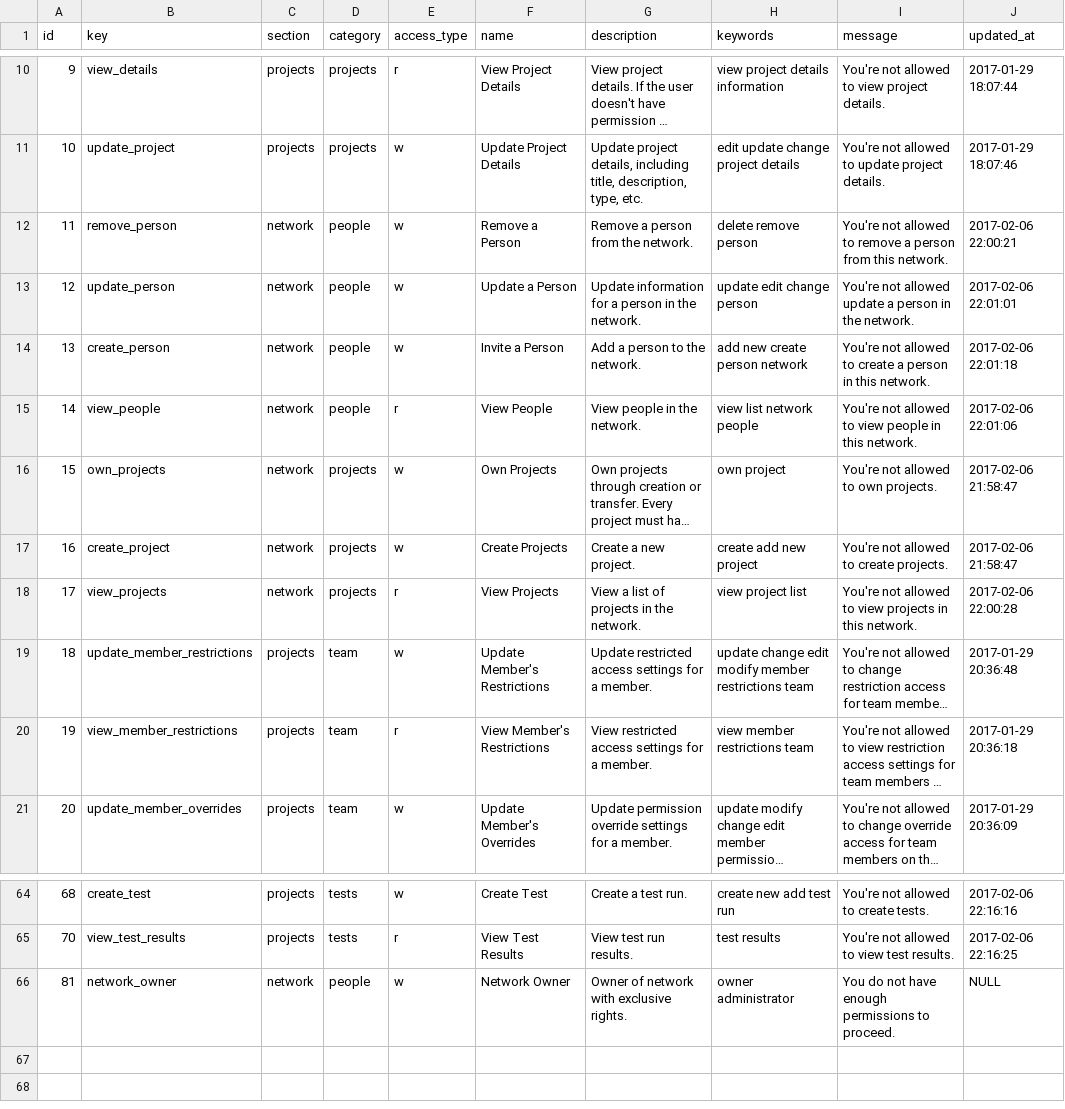
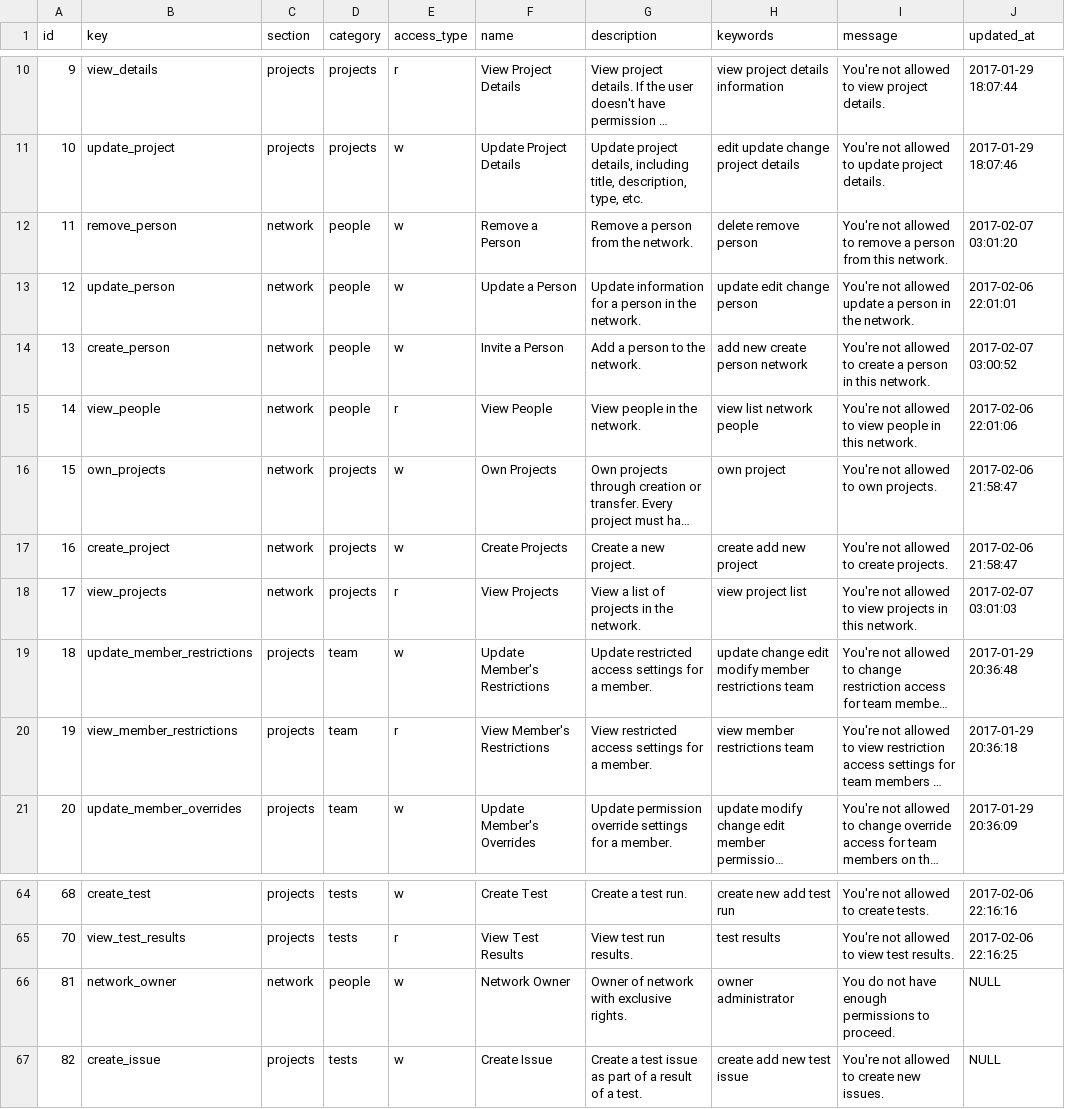
Before and after one commit to Desmond-Campbell/Test-Management-App, a CSV file: database/seeds/permissions_list.csv, drawn as a sheet; only a part is shown, gaps mark what is left out; long unchanged cells end in …; the diff names each change by its address in the sheet, - before the commit and + after, or states it on an @@ line.

Commit message:
Added create_issue permission

```diff
--- a/database/seeds/permissions_list.csv
+++ b/database/seeds/permissions_list.csv
-J12 (updated_at): 2017-02-06 22:00:21
+J12 (updated_at): 2017-02-07 03:01:20
-J14 (updated_at): 2017-02-06 22:01:18
+J14 (updated_at): 2017-02-07 03:00:52
-J18 (updated_at): 2017-02-06 22:00:28
+J18 (updated_at): 2017-02-07 03:01:03
+row 67: 82 | create_issue | projects | tests | w | Create Issue | Create a test issue as part of a result of a test. | create add new test issue | You're not allowed to create new issues. | NULL
```
Also changed, not shown: 3 other files.
